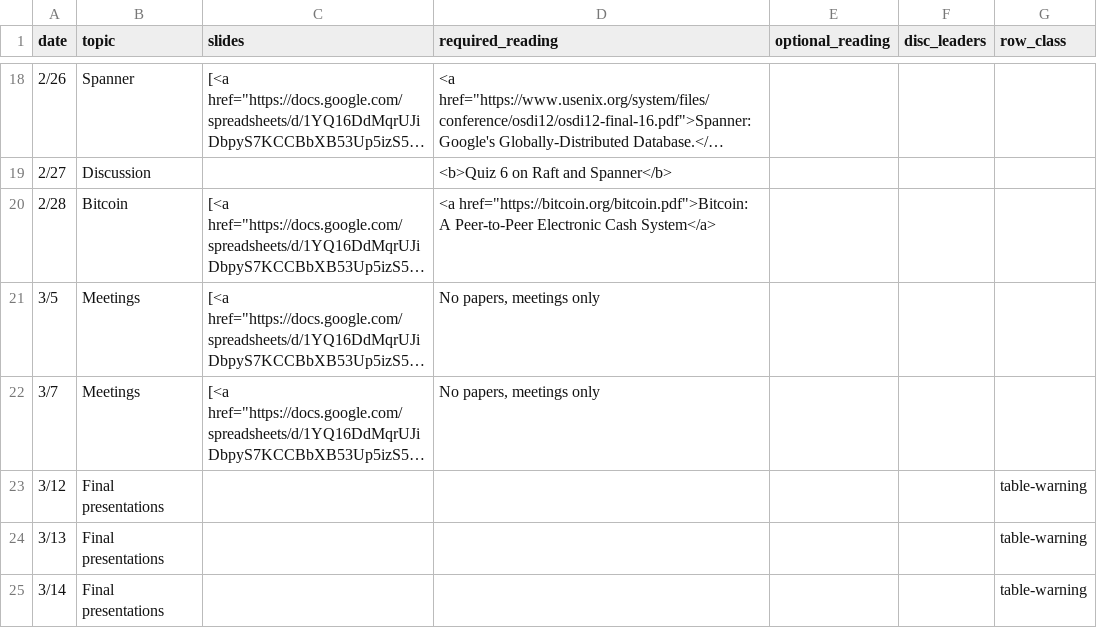
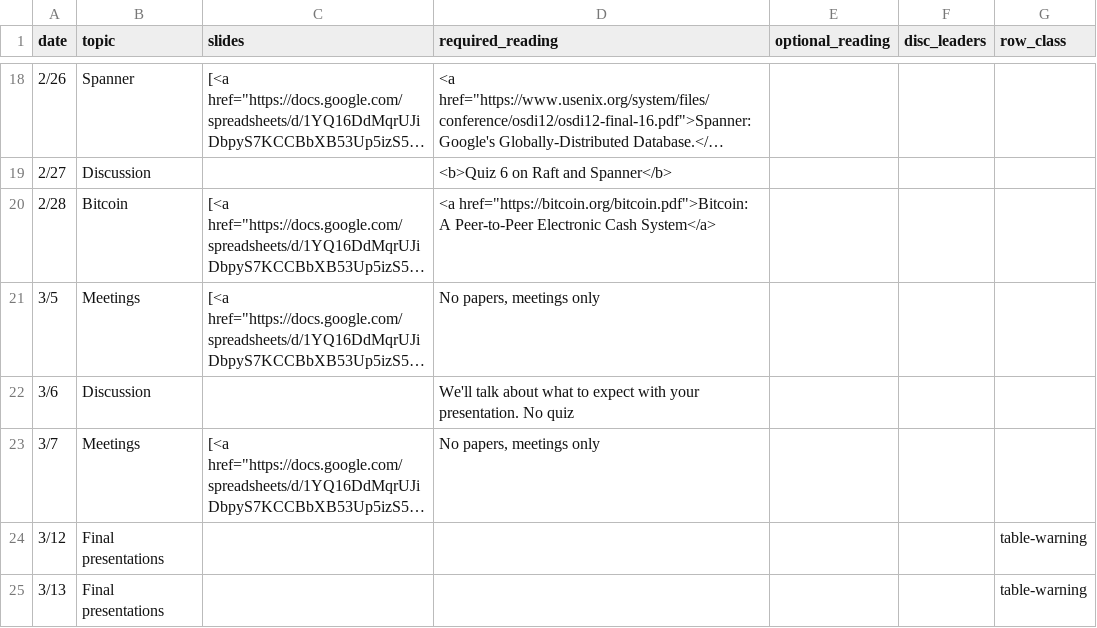
Before and after one commit to kingst/kingst-ucdavis, a CSV file: classes/w19-ecs251/reading_list.csv, drawn as a sheet; only a part is shown, gaps mark what is left out; the shorter side is filled out with more unchanged rows; long unchanged cells end in …; the diff names each change by its address in the sheet, - before the commit and + after, or states it on an @@ line.

Commit message:
bump reading list

```diff
--- a/classes/w19-ecs251/reading_list.csv
+++ b/classes/w19-ecs251/reading_list.csv
+row 22: 3/6 | Discussion |  | We'll talk about what to expect with your presentation. No quiz
```
